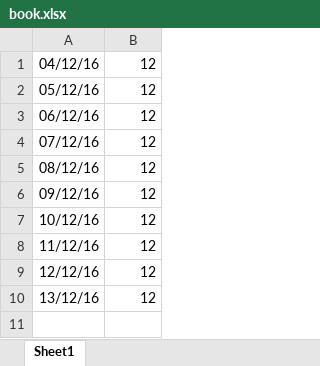
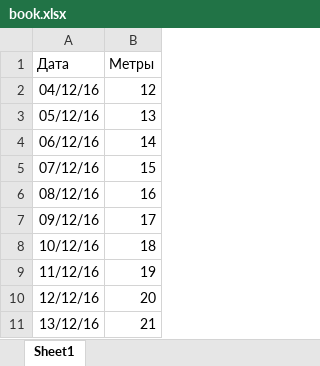
Before and after one commit to EvgHrn/plottersTemp, an Excel workbook: uploads/book.xlsx, sheet Sheet1, drawn as a sheet; values as stored, in another font and other column widths than the file's, no borders; addresses are those after the commit; the diff names each change by its address in the sheet, - before the commit and + after, or states it on an @@ line.

Commit message:
Xlsx to json

```diff
--- a/uploads/book.xlsx (sheet Sheet1)
+++ b/uploads/book.xlsx (sheet Sheet1)
+row 1: Дата | Метры
-B3: 12
+B3: 13
-B4: 12
+B4: 14
-B5: 12
+B5: 15
-B6: 12
+B6: 16
-B7: 12
+B7: 17
-B8: 12
+B8: 18
-B9: 12
+B9: 19
-B10: 12
+B10: 20
-B11: 12
+B11: 21
```
Also changed, not shown: 2 other files.
